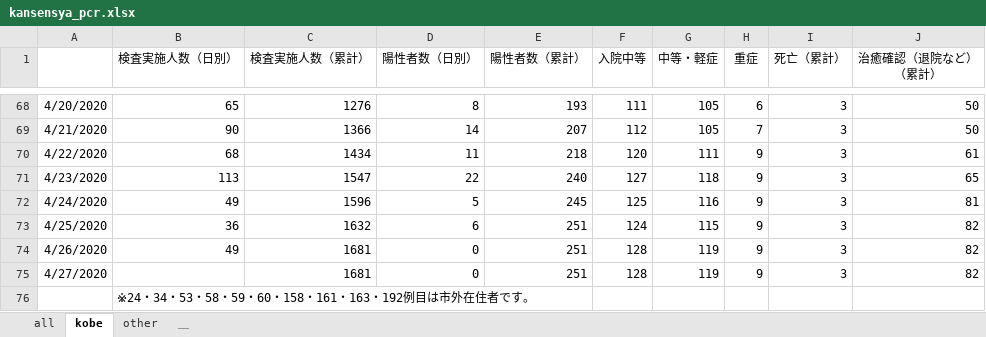
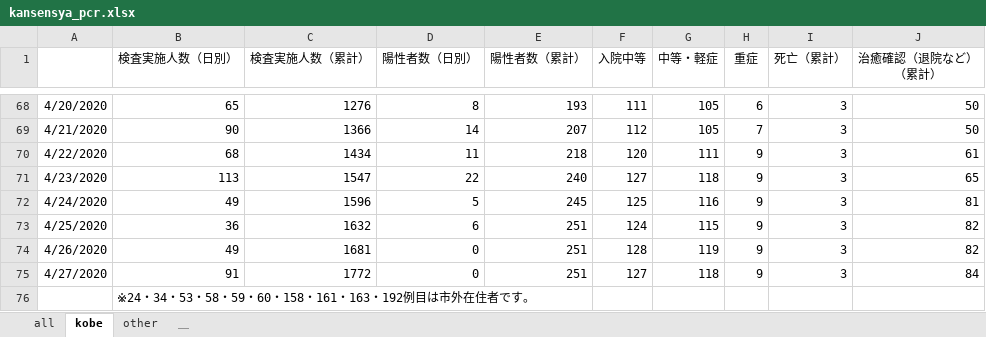
Before and after one commit to y-chan/covid19kobe-scraping, an Excel workbook: kansensya_pcr.xlsx, sheet kobe, drawn as a sheet; only a part is shown, gaps mark what is left out; values as stored, in another font and other column widths than the file's, no borders; the diff names each change by its address in the sheet, - before the commit and + after, or states it on an @@ line.

```diff
--- a/kansensya_pcr.xlsx (sheet kobe)
+++ b/kansensya_pcr.xlsx (sheet kobe)
-B75 (検査実施人数（日別）): (empty)
+B75 (検査実施人数（日別）): 91
-C75 (検査実施人数（累計）): 1681
+C75 (検査実施人数（累計）): 1772
-F75 (入院中等): 128
+F75 (入院中等): 127
-G75 (中等・軽症): 119
+G75 (中等・軽症): 118
-J75 (治癒確認（退院など） （累計）): 82
+J75 (治癒確認（退院など） （累計）): 84
```
Also changed, not shown: sheet all, 1 other file.
